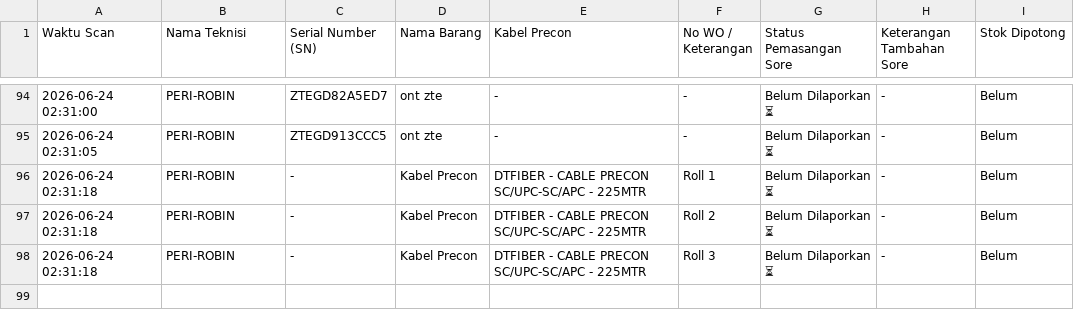
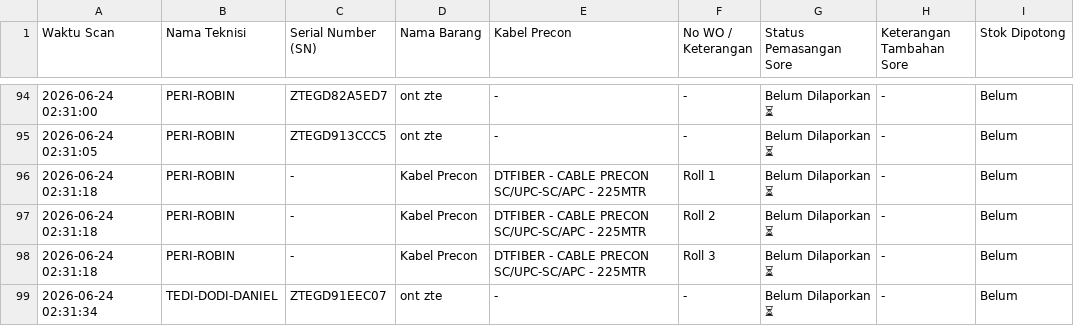
Before and after one commit to jrn999/gudang-ikr, a CSV file: log_harian.csv, drawn as a sheet; only a part is shown, gaps mark what is left out; the diff names each change by its address in the sheet, - before the commit and + after, or states it on an @@ line.

Commit message:
Auto-Update Scan SN 2026-06-24 02:31

```diff
--- a/log_harian.csv
+++ b/log_harian.csv
+row 99: 2026-06-24 02:31:34 | TEDI-DODI-DANIEL | ZTEGD91EEC07 | ont zte | - | - | Belum Dilaporkan ⏳ | - | Belum
```
